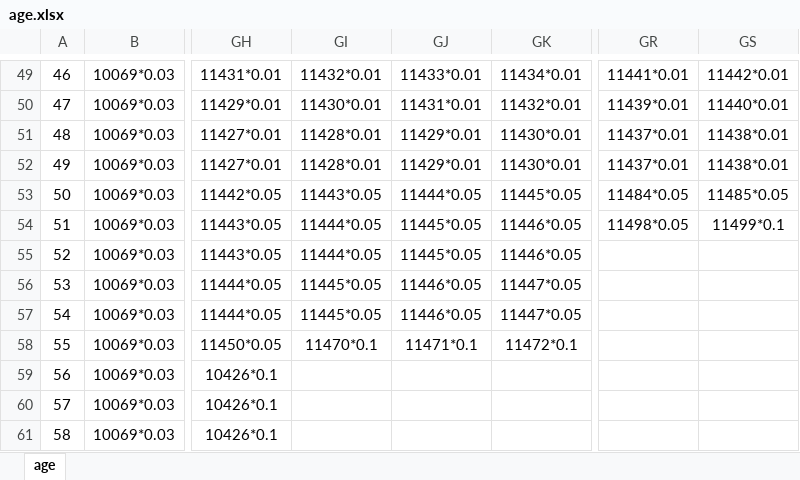
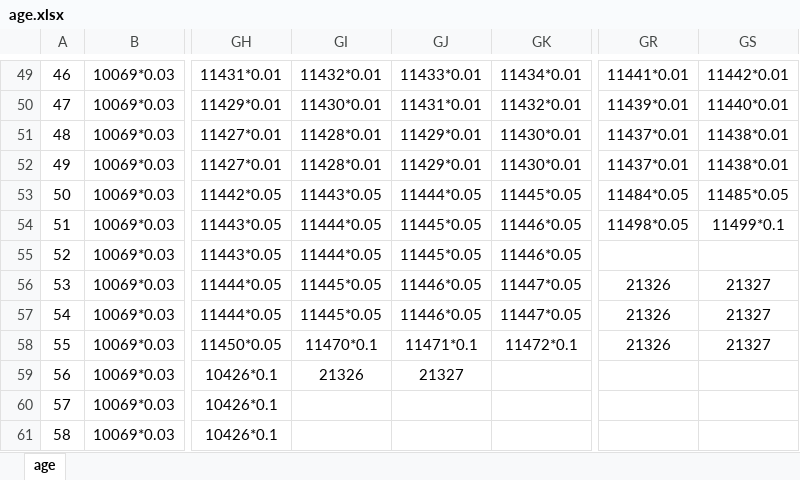
Before and after one commit to VickScarlet/lifeRestart, an Excel workbook: data/age.xlsx, sheet age, drawn as a sheet; only a part is shown, gaps mark what is left out; values as stored, in another font and other column widths than the file's, no borders; the diff names each change by its address in the sheet, - before the commit and + after, or states it on an @@ line.

```diff
--- a/data/age.xlsx (sheet age)
+++ b/data/age.xlsx (sheet age)
-GR56:GR58: (empty)
+GR56:GR58: 21326
-GS56:GS58: (empty)
+GS56:GS58: 21327
-GI59: (empty)
+GI59: 21326
-GJ59: (empty)
+GJ59: 21327
```
Also changed, not shown: data/events.xlsx, data/specialthanks-afd.xlsx, 3 other files.
